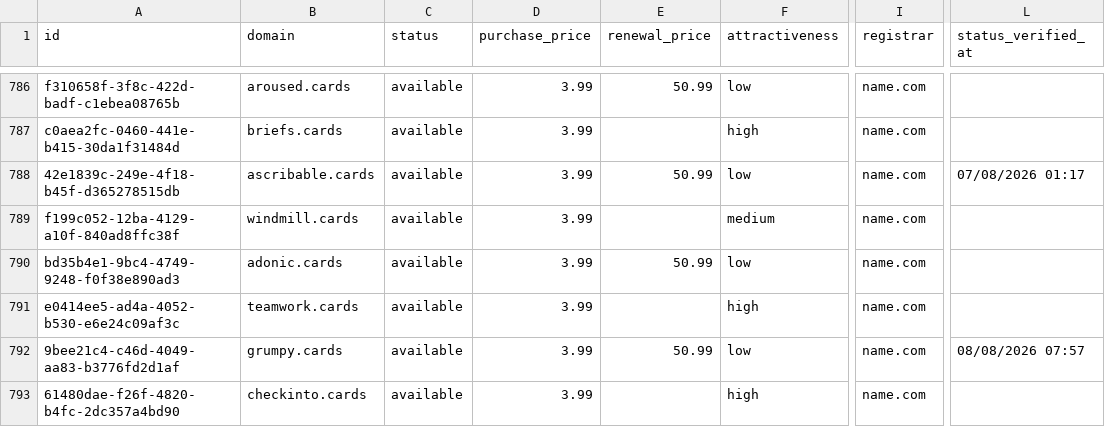
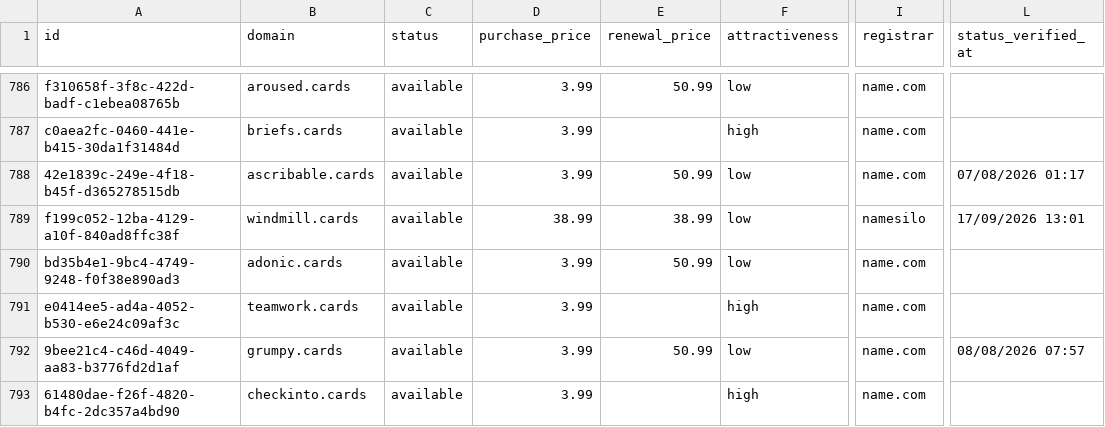
Before and after one commit to UniqueDomains/cards-oneword-domains, a CSV file: cards.csv, drawn as a sheet; only a part is shown, gaps mark what is left out; the diff names each change by its address in the sheet, - before the commit and + after, or states it on an @@ line.

Commit message:
Domains update

```diff
--- a/cards.csv
+++ b/cards.csv
-D789 (purchase_price): 3.99
+D789 (purchase_price): 38.99
-E789 (renewal_price): (empty)
+E789 (renewal_price): 38.99
-F789 (attractiveness): medium
+F789 (attractiveness): low
-I789 (registrar): name.com
+I789 (registrar): namesilo
-L789 (status_verified_at): (empty)
+L789 (status_verified_at): 17/09/2026 13:01
```
Also changed, not shown: 4 other files.
